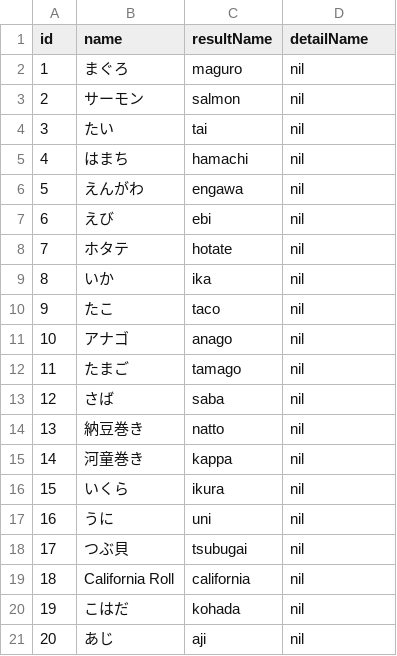
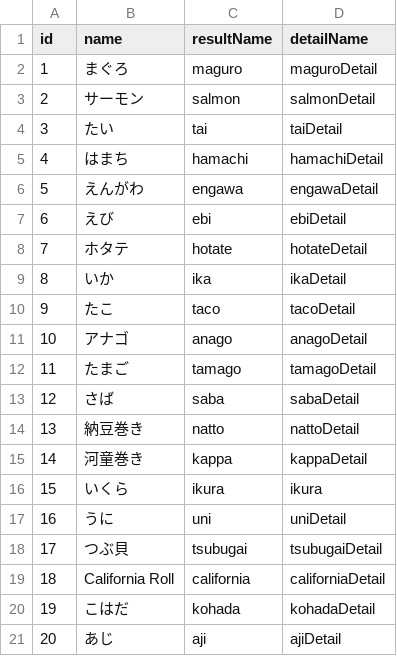
Before and after one commit to AK-10/that-sushi, a CSV file: that_sushi/sushis.csv, drawn as a sheet; the diff names each change by its address in the sheet, - before the commit and + after, or states it on an @@ line.

```diff
--- a/that_sushi/sushis.csv
+++ b/that_sushi/sushis.csv
-D2 (detailName): nil
+D2 (detailName): maguroDetail
-D3 (detailName): nil
+D3 (detailName): salmonDetail
-D4 (detailName): nil
+D4 (detailName): taiDetail
-D5 (detailName): nil
+D5 (detailName): hamachiDetail
-D6 (detailName): nil
+D6 (detailName): engawaDetail
-D7 (detailName): nil
+D7 (detailName): ebiDetail
-D8 (detailName): nil
+D8 (detailName): hotateDetail
-D9 (detailName): nil
+D9 (detailName): ikaDetail
-D10 (detailName): nil
+D10 (detailName): tacoDetail
-D11 (detailName): nil
+D11 (detailName): anagoDetail
-D12 (detailName): nil
+D12 (detailName): tamagoDetail
-D13 (detailName): nil
+D13 (detailName): sabaDetail
-D14 (detailName): nil
+D14 (detailName): nattoDetail
-D15 (detailName): nil
+D15 (detailName): kappaDetail
-D16 (detailName): nil
+D16 (detailName): ikura
-D17 (detailName): nil
+D17 (detailName): uniDetail
-D18 (detailName): nil
+D18 (detailName): tsubugaiDetail
-D19 (detailName): nil
+D19 (detailName): californiaDetail
-D20 (detailName): nil
+D20 (detailName): kohadaDetail
-D21 (detailName): nil
+D21 (detailName): ajiDetail
```
Also changed, not shown: 16 other files.
